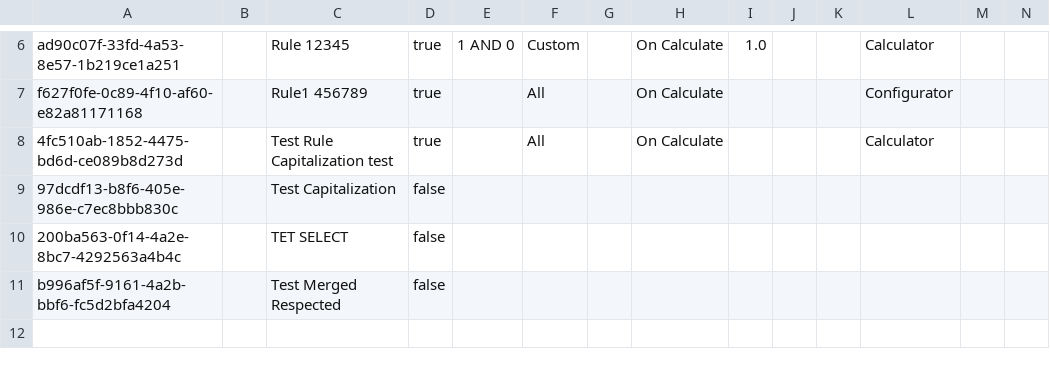
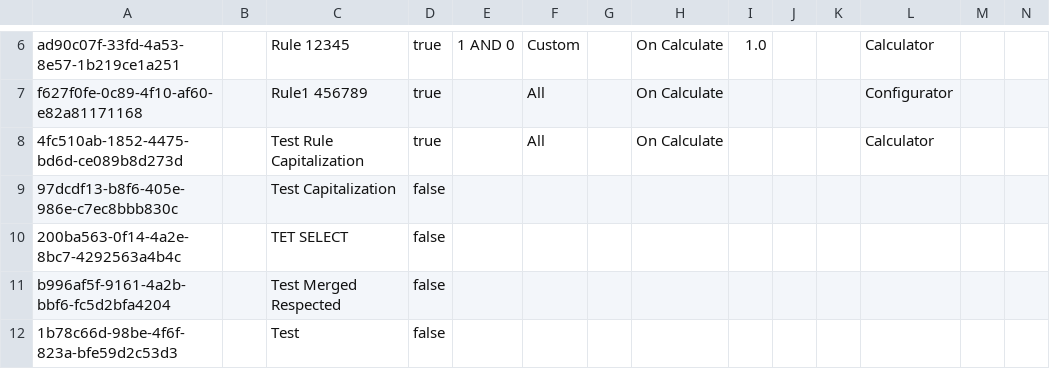
Before and after one commit to Asnafshaikh/Test-Athena, a CSV file: SBQQ__PriceRule__c.csv, drawn as a sheet; only a part is shown, gaps mark what is left out.

Commit message:
Test  Merged respected

```diff
--- a/SBQQ__PriceRule__c.csv
+++ b/SBQQ__PriceRule__c.csv
@@ -7,3 +7,3 @@ ad90c07f-33fd-4a53-8e57-1b219ce1a251,,Rule 12345,true,1 AND 0,Custom,,On Calcula
 f627f0fe-0c89-4f10-af60-e82a81171168,,Rule1 456789,true,,All,,On Calculate,,,,Configurator,,
-4fc510ab-1852-4475-bd6d-ce089b8d273d,,Test Rule Capitalization test,true,,All,,On Calculate,,,,Calculator,,
+4fc510ab-1852-4475-bd6d-ce089b8d273d,,Test Rule Capitalization,true,,All,,On Calculate,,,,Calculator,,
 97dcdf13-b8f6-405e-986e-c7ec8bbb830c,,Test Capitalization,false,,,,,,,,,,
@@ -11 +11,2 @@ f627f0fe-0c89-4f10-af60-e82a81171168,,Rule1 456789,true,,All,,On Calculate,,,,Co
 b996af5f-9161-4a2b-bbf6-fc5d2bfa4204,,Test Merged Respected,false,,,,,,,,,,
+1b78c66d-98be-4f6f-823a-bfe59d2c53d3,,Test,false,,,,,,,,,,
```
